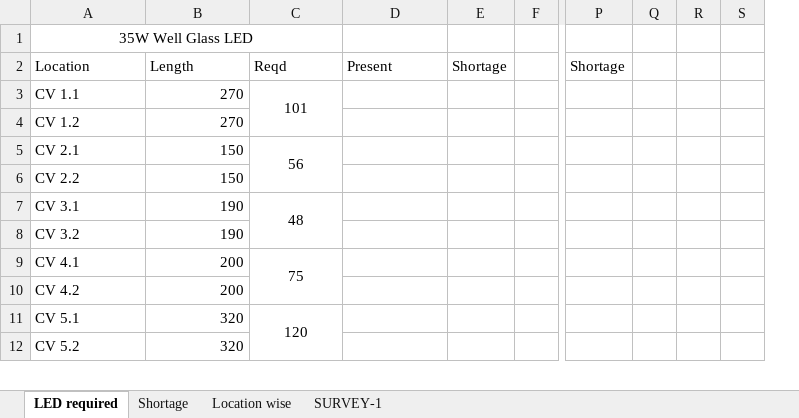
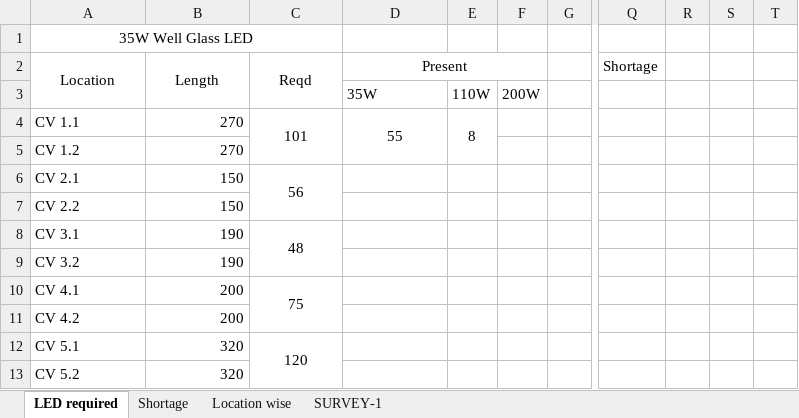
Before and after one commit to sushant4032/CHP, an Excel workbook: Reports/Lights/conveyor length.xlsx, sheet LED required, drawn as a sheet; only a part is shown, gaps mark what is left out; values as stored, in another font and other column widths than the file's, no borders; removed rows and columns are numbered as before the commit, all else as after; rows hold the shown columns only; the diff names each change by its address in the sheet, - before the commit and + after, or states it on an @@ line.

Commit message:
Motor data edited

```diff
--- a/Reports/Lights/conveyor length.xlsx (sheet LED required)
+++ b/Reports/Lights/conveyor length.xlsx (sheet LED required)
-column E, row 2: Shortage
+column E, row 4: 8
+column F, empty
-column Q, empty
+column T, empty
-A2:D2 alignment: left
+A2:D2 alignment: center
+A2:A3 merged
+B2:B3 merged
+C2:C3 merged
+D2:F2 merged
+row 3:  |  |  | 35W | 110W | 200W
-D4: (empty)
+D4: 55
+D4:D5 merged
```
Also changed, not shown: sheet Location wise, formulas that keep their value.
